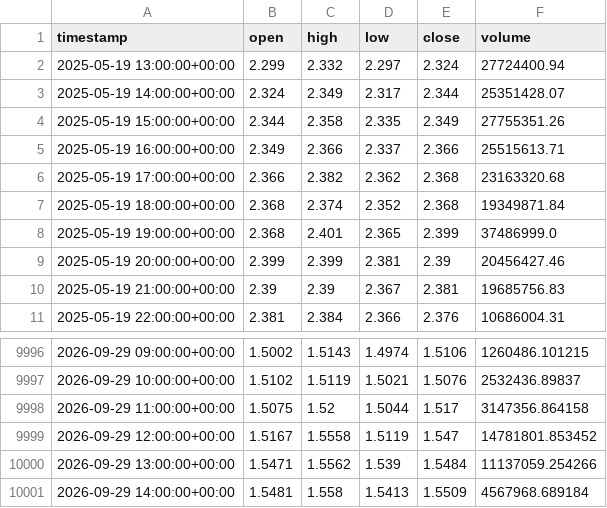
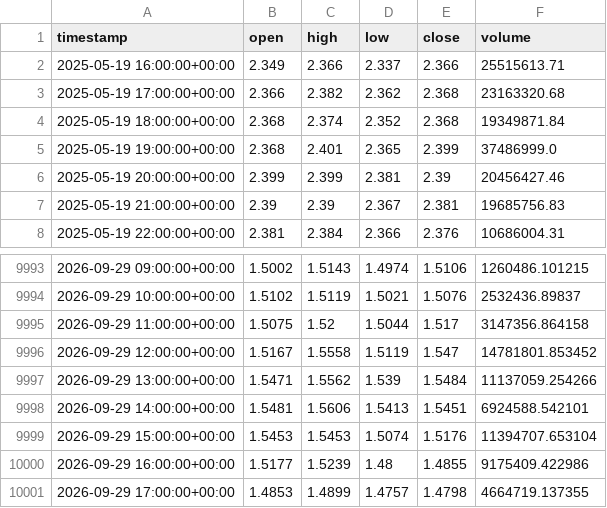
Before and after one commit to punkgenius84/Waynes-World-XRP-Bot, a CSV file: history/XRP.csv, drawn as a sheet; only a part is shown, gaps mark what is left out.

```diff
--- a/history/XRP.csv
+++ b/history/XRP.csv
@@ -1,5 +1,2 @@
 timestamp,open,high,low,close,volume
-2025-05-19 13:00:00+00:00,2.299,2.332,2.297,2.324,27724400.94
-2025-05-19 14:00:00+00:00,2.324,2.349,2.317,2.344,25351428.07
-2025-05-19 15:00:00+00:00,2.344,2.358,2.335,2.349,27755351.26
 2025-05-19 16:00:00+00:00,2.349,2.366,2.337,2.366,25515613.71
@@ -10000,2 +9997,5 @@ timestamp,open,high,low,close,volume
 2026-09-29 13:00:00+00:00,1.5471,1.5562,1.539,1.5484,11137059.254266
-2026-09-29 14:00:00+00:00,1.5481,1.558,1.5413,1.5509,4567968.689184
+2026-09-29 14:00:00+00:00,1.5481,1.5606,1.5413,1.5451,6924588.542101
+2026-09-29 15:00:00+00:00,1.5453,1.5453,1.5074,1.5176,11394707.653104
+2026-09-29 16:00:00+00:00,1.5177,1.5239,1.48,1.4855,9175409.422986
+2026-09-29 17:00:00+00:00,1.4853,1.4899,1.4757,1.4798,4664719.137355
```
